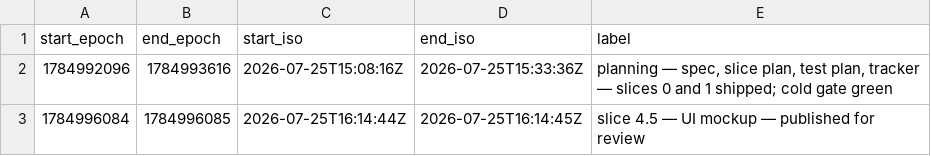
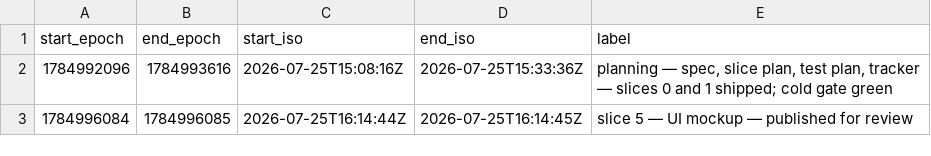
Before and after one commit to nina-jml/job-management-dashboard, a TSV file: docs/time_log.tsv, drawn as a sheet.

```diff
--- a/docs/time_log.tsv
+++ b/docs/time_log.tsv
@@ -2,2 +2,2 @@ start_epoch	end_epoch	start_iso	end_iso	label
 1784992096	1784993616	2026-07-25T15:08:16Z	2026-07-25T15:33:36Z	planning — spec, slice plan, test plan, tracker — slices 0 and 1 shipped; cold gate green
-1784996084	1784996085	2026-07-25T16:14:44Z	2026-07-25T16:14:45Z	slice 4.5 — UI mockup — published for review
+1784996084	1784996085	2026-07-25T16:14:44Z	2026-07-25T16:14:45Z	slice 5 — UI mockup — published for review
```
Also changed, not shown: 6 other files.
